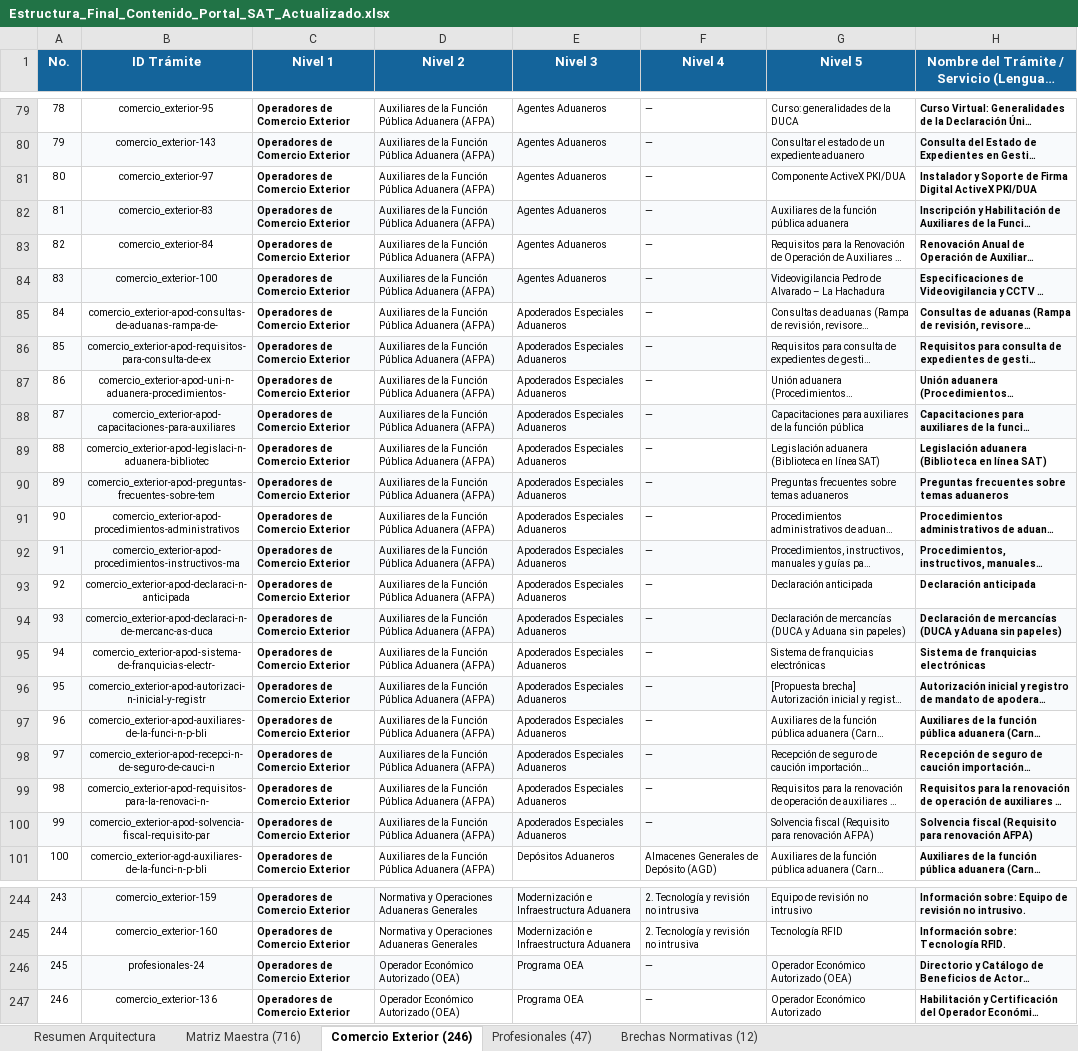
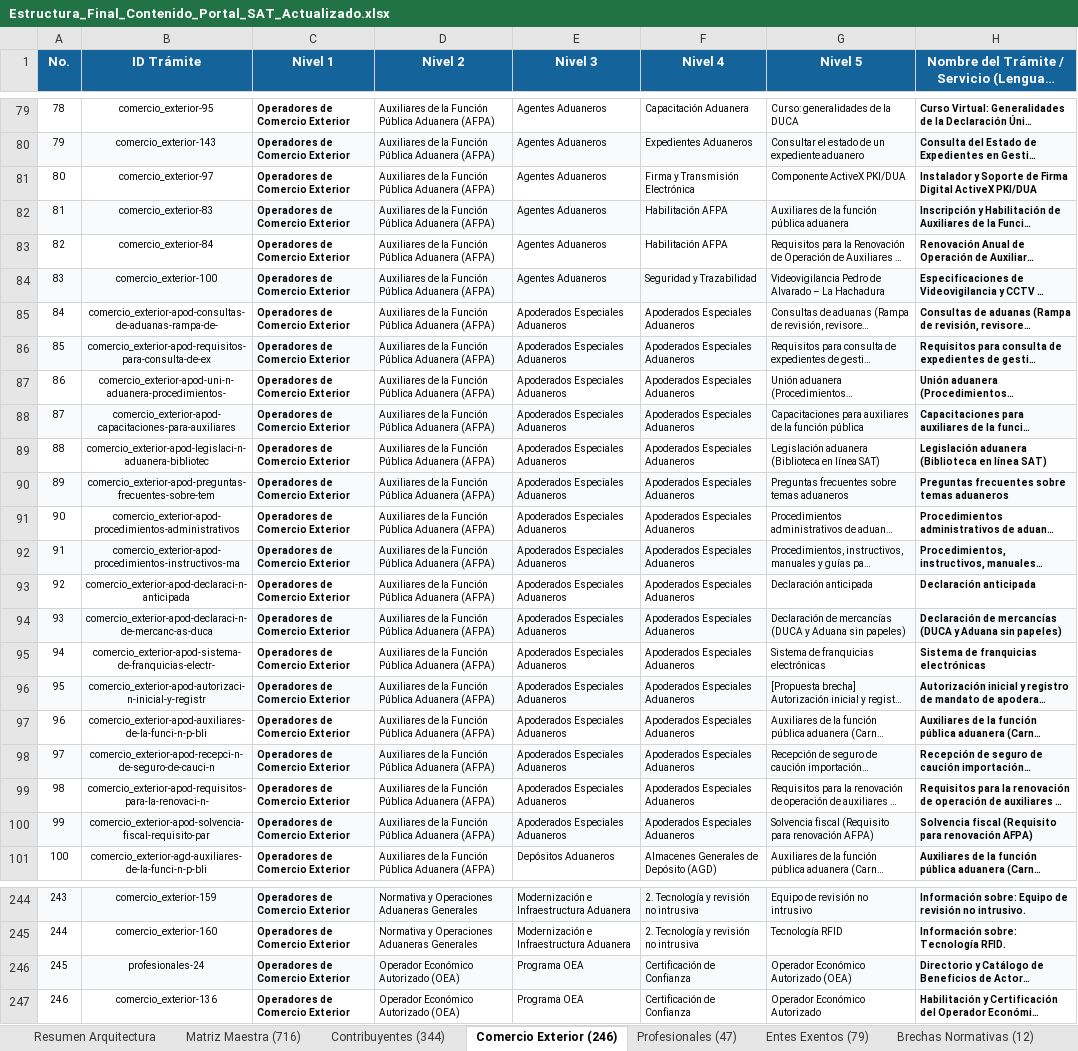
Before and after one commit to elKevin24/SAT, an Excel workbook: docs/fuentes-datos/Estructura_Final_Contenido_Portal_SAT_Actualizado.xlsx, sheet Comercio Exterior (246), drawn as a sheet; only a part is shown, gaps mark what is left out; long unchanged cells end in …; values as stored, in another font and other column widths than the file's, no borders; the diff covers the shown part only; the diff names each change by its address in the sheet, - before the commit and + after, or states it on an @@ line.

Commit message:
feat(ia): auditoria integral de contribuyentes y entes exentos, saneamiento de descripciones plain language y completitud simetrica en libro excel (7 hojas)

```diff
--- a/docs/fuentes-datos/Estructura_Final_Contenido_Portal_SAT_Actualizado.xlsx (sheet Comercio Exterior (246))
+++ b/docs/fuentes-datos/Estructura_Final_Contenido_Portal_SAT_Actualizado.xlsx (sheet Comercio Exterior (246))
+sheet tab: Contribuyentes (344)
+sheet tab: Entes Exentos (79)
-F79 (Nivel 4): —
+F79 (Nivel 4): Capacitación Aduanera
-F80 (Nivel 4): —
+F80 (Nivel 4): Expedientes Aduaneros
-F81 (Nivel 4): —
+F81 (Nivel 4): Firma y Transmisión Electrónica
-F82:F83 (Nivel 4): —
+F82:F83 (Nivel 4): Habilitación AFPA
-F84 (Nivel 4): —
+F84 (Nivel 4): Seguridad y Trazabilidad
-F85:F100 (Nivel 4): —
+F85:F100 (Nivel 4): Apoderados Especiales Aduaneros
-F246:F247 (Nivel 4): —
+F246:F247 (Nivel 4): Certificación de Confianza
```
Also changed, not shown: 65 edited cells elsewhere in this sheet, sheet Matriz Maestra (716), docs/fuentes-datos/Mapa_de_Navegacion_y_Descripciones_Portal_SAT.xlsx, 9 other files.
